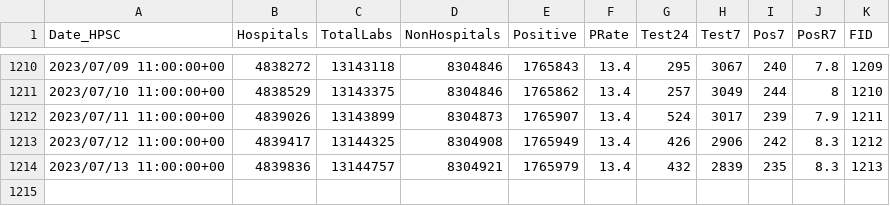
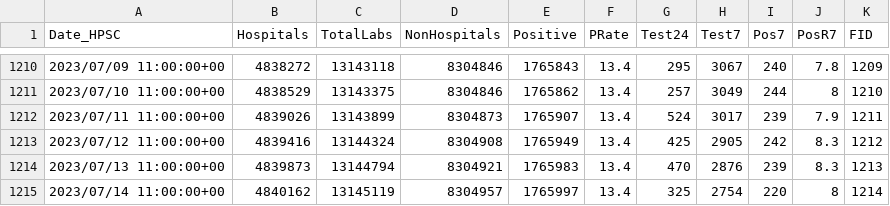
Before and after one commit to stephenc/2021-ireland-stats, a CSV file: data/COVID-19_Laboratory_Testing_Time_Series.csv, drawn as a sheet; only a part is shown, gaps mark what is left out.

```diff
--- a/data/COVID-19_Laboratory_Testing_Time_Series.csv
+++ b/data/COVID-19_Laboratory_Testing_Time_Series.csv
@@ -1212,3 +1212,4 @@
 2023/07/11 11:00:00+00,4839026,13143899,8304873,1765907,13.4,524,3017,239,7.9,1211
-2023/07/12 11:00:00+00,4839417,13144325,8304908,1765949,13.4,426,2906,242,8.3,1212
-2023/07/13 11:00:00+00,4839836,13144757,8304921,1765979,13.4,432,2839,235,8.3,1213
+2023/07/12 11:00:00+00,4839416,13144324,8304908,1765949,13.4,425,2905,242,8.3,1212
+2023/07/13 11:00:00+00,4839873,13144794,8304921,1765983,13.4,470,2876,239,8.3,1213
+2023/07/14 11:00:00+00,4840162,13145119,8304957,1765997,13.4,325,2754,220,8,1214
```
Also changed, not shown: 1 other file.
